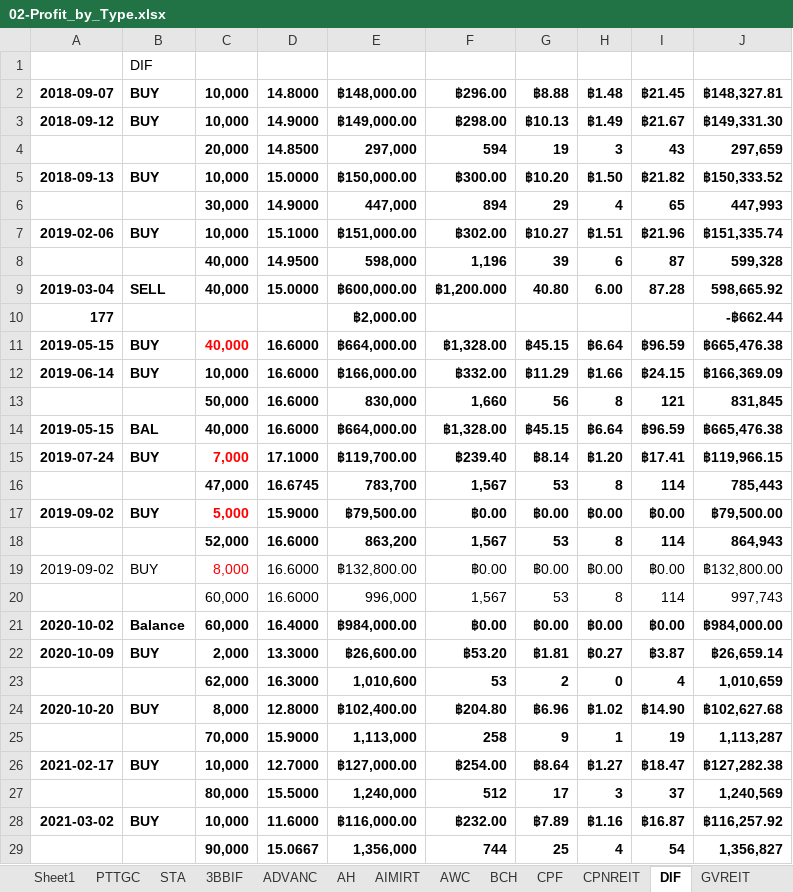
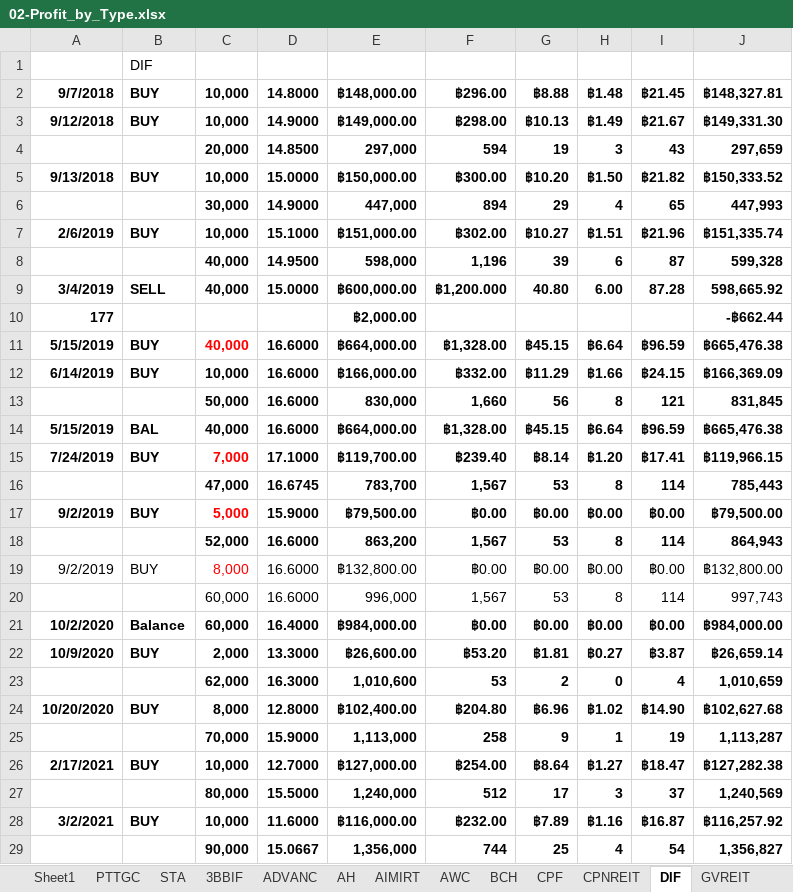
Before and after one commit to santimcs/A4, an Excel workbook: Excel/02-Profit_by_Type.xlsx, sheet DIF, drawn as a sheet; only a part is shown; values as stored, in another font and other column widths than the file's, no borders; the diff covers the shown part only; the diff names each change by its address in the sheet, - before the commit and + after, or states it on an @@ line.

```diff
--- a/Excel/02-Profit_by_Type.xlsx (sheet DIF)
+++ b/Excel/02-Profit_by_Type.xlsx (sheet DIF)
-A2: 2018-09-07
+A2: 9/7/2018
-A3: 2018-09-12
+A3: 9/12/2018
-A5: 2018-09-13
+A5: 9/13/2018
-A7: 2019-02-06
+A7: 2/6/2019
-A9: 2019-03-04
+A9: 3/4/2019
-A11: 2019-05-15
+A11: 5/15/2019
-A12: 2019-06-14
+A12: 6/14/2019
-A14: 2019-05-15
+A14: 5/15/2019
-A15: 2019-07-24
+A15: 7/24/2019
-A17: 2019-09-02
+A17: 9/2/2019
-A19: 2019-09-02
+A19: 9/2/2019
-A21: 2020-10-02
+A21: 10/2/2020
-A22: 2020-10-09
+A22: 10/9/2020
-A24: 2020-10-20
+A24: 10/20/2020
-A26: 2021-02-17
+A26: 2/17/2021
-A28: 2021-03-02
+A28: 3/2/2021
```
Also changed, not shown: 25 edited cells elsewhere in this sheet, sheet Sheet1, sheet ADVANC, sheet MCS, sheet TVO, sheet AH, sheet PTT, 10 more sheets, formulas that keep their value, Excel/25-div-26q2.xlsx, 40 other files.
